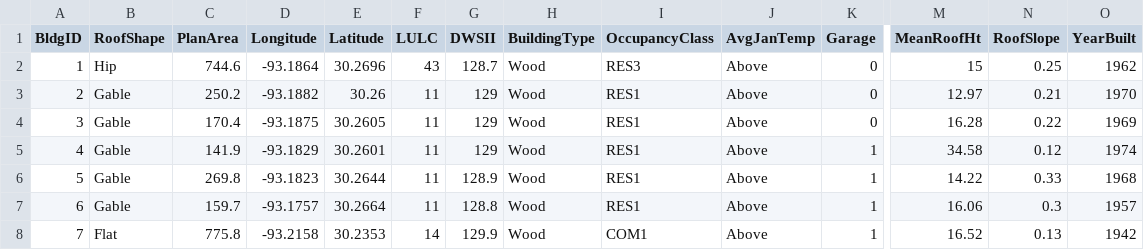
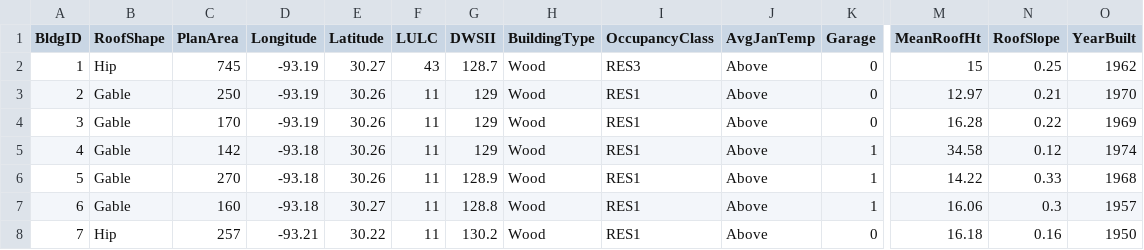
Before and after one commit to NHERI-SimCenter/SimCenterDocumentation, a CSV file: docs/common/testbeds/lake_charles/data/example_inventory_lc.csv, drawn as a sheet; only a part is shown, gaps mark what is left out; the diff covers the shown part only; the diff names each change by its address in the sheet, - before the commit and + after, or states it on an @@ line.

```diff
--- a/docs/common/testbeds/lake_charles/data/example_inventory_lc.csv
+++ b/docs/common/testbeds/lake_charles/data/example_inventory_lc.csv
-C2 (PlanArea): 744.6
+C2 (PlanArea): 745
-D2 (Longitude): -93.1864
+D2 (Longitude): -93.19
-E2 (Latitude): 30.2696
+E2 (Latitude): 30.27
-C3 (PlanArea): 250.2
+C3 (PlanArea): 250
-D3 (Longitude): -93.1882
+D3 (Longitude): -93.19
-C4 (PlanArea): 170.4
+C4 (PlanArea): 170
-D4 (Longitude): -93.1875
+D4 (Longitude): -93.19
-E4 (Latitude): 30.2605
+E4 (Latitude): 30.26
-C5 (PlanArea): 141.9
+C5 (PlanArea): 142
-D5 (Longitude): -93.1829
+D5 (Longitude): -93.18
-E5 (Latitude): 30.2601
+E5 (Latitude): 30.26
-C6 (PlanArea): 269.8
+C6 (PlanArea): 270
-D6 (Longitude): -93.1823
+D6 (Longitude): -93.18
-E6 (Latitude): 30.2644
+E6 (Latitude): 30.26
-C7 (PlanArea): 159.7
+C7 (PlanArea): 160
-D7 (Longitude): -93.1757
+D7 (Longitude): -93.18
-E7 (Latitude): 30.2664
+E7 (Latitude): 30.27
-B8 (RoofShape): Flat
+B8 (RoofShape): Hip
-C8 (PlanArea): 775.8
+C8 (PlanArea): 257
-D8 (Longitude): -93.2158
+D8 (Longitude): -93.21
-E8 (Latitude): 30.2353
+E8 (Latitude): 30.22
-F8 (LULC): 14
+F8 (LULC): 11
-G8 (DWSII): 129.9
+G8 (DWSII): 130.2
-I8 (OccupancyClass): COM1
+I8 (OccupancyClass): RES1
-K8 (Garage): 1
+K8 (Garage): 0
-M8 (MeanRoofHt): 16.52
+M8 (MeanRoofHt): 16.18
-N8 (RoofSlope): 0.13
+N8 (RoofSlope): 0.16
-O8 (YearBuilt): 1942
+O8 (YearBuilt): 1950
```
Also changed, not shown: 112 edited cells elsewhere in this file, docs/common/testbeds/lake_charles/data/BIM_LakeCharles_FEMA_example.csv, docs/common/testbeds/lake_charles/table/veri_sample.csv, 18 other files.
